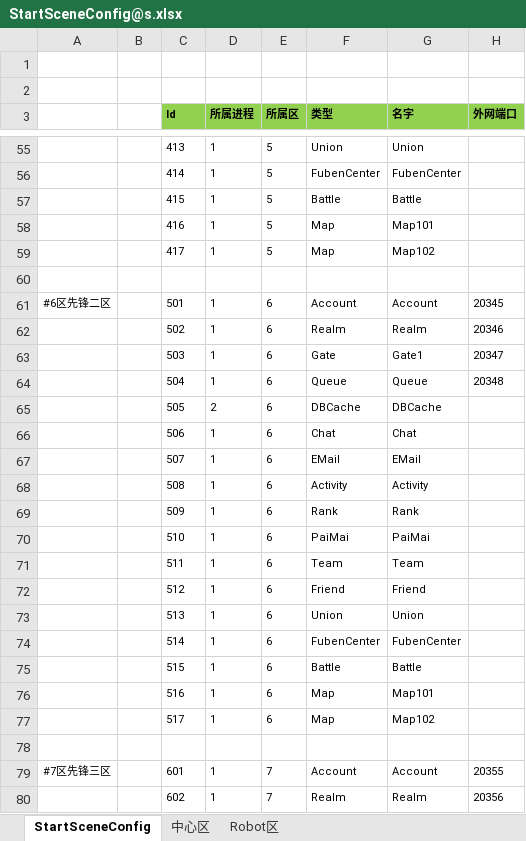
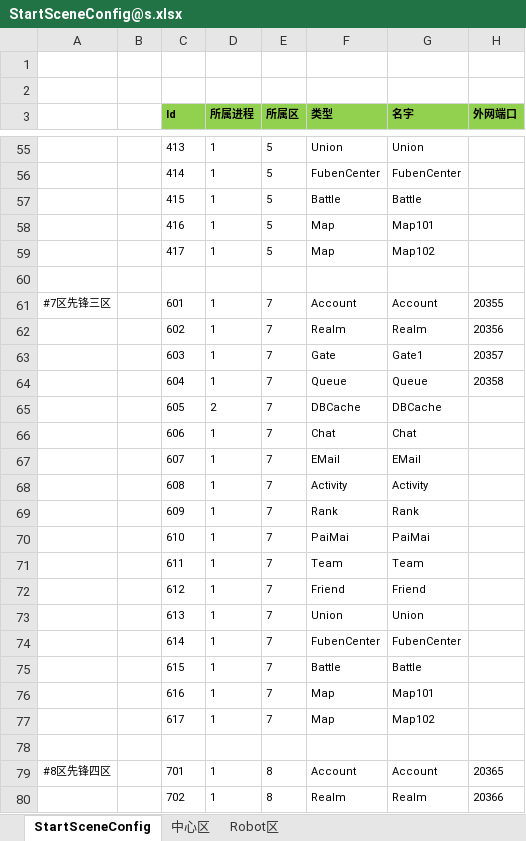
Before and after one commit to csyinghuochong/weijing, an Excel workbook: Excel/StartConfig/Beta/StartSceneConfig@s.xlsx, sheet StartSceneConfig, drawn as a sheet; only a part is shown, gaps mark what is left out; the shorter side is filled out with more unchanged rows; values as stored, in another font and other column widths than the file's, no borders; the diff names each change by its address in the sheet, - before the commit and + after, or states it on an @@ line.

```diff
--- a/Excel/StartConfig/Beta/StartSceneConfig@s.xlsx (sheet StartSceneConfig)
+++ b/Excel/StartConfig/Beta/StartSceneConfig@s.xlsx (sheet StartSceneConfig)
-row 61: #6区先锋二区 |  | 501 | 1 | 6 | Account | Account | 20345
-row 62:  |  | 502 | 1 | 6 | Realm | Realm | 20346
-row 63:  |  | 503 | 1 | 6 | Gate | Gate1 | 20347
-row 64:  |  | 504 | 1 | 6 | Queue | Queue | 20348
-row 65:  |  | 505 | 2 | 6 | DBCache | DBCache
-row 66:  |  | 506 | 1 | 6 | Chat | Chat
-row 67:  |  | 507 | 1 | 6 | EMail | EMail
-row 68:  |  | 508 | 1 | 6 | Activity | Activity
-row 69:  |  | 509 | 1 | 6 | Rank | Rank
-row 70:  |  | 510 | 1 | 6 | PaiMai | PaiMai
-row 71:  |  | 511 | 1 | 6 | Team | Team
-row 72:  |  | 512 | 1 | 6 | Friend | Friend
-row 73:  |  | 513 | 1 | 6 | Union | Union
-row 74:  |  | 514 | 1 | 6 | FubenCenter | FubenCenter
-row 75:  |  | 515 | 1 | 6 | Battle | Battle
-row 76:  |  | 516 | 1 | 6 | Map | Map101
-row 77:  |  | 517 | 1 | 6 | Map | Map102
-row 78: (empty)
```
Also changed, not shown: Excel/StartConfig/Beta/StartZoneConfig@s.xlsx, Excel/StartConfig/Localhost/StartSceneConfig@s.xlsx, 9 other files.
